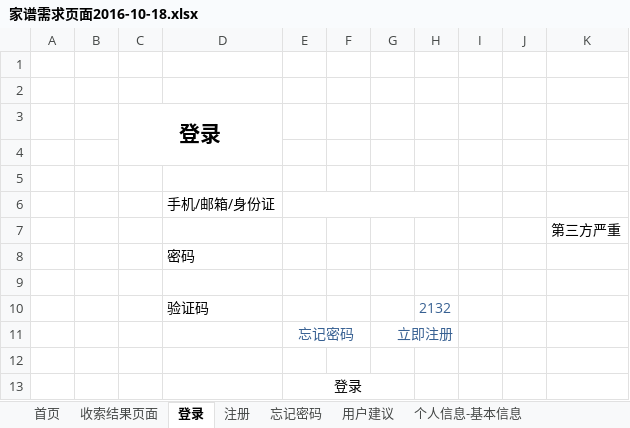
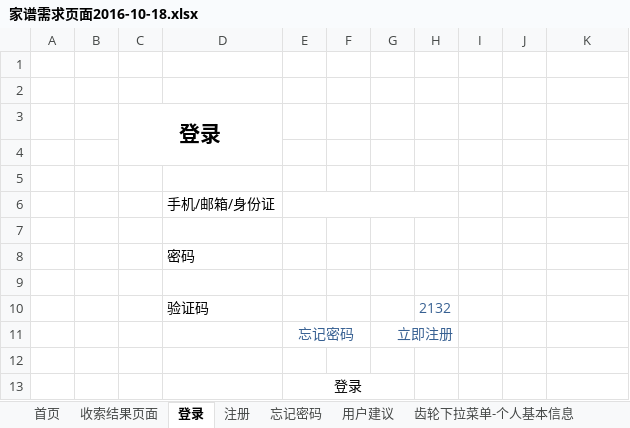
Before and after one commit to 3MusketeersFamily/familyTreeDoc, an Excel workbook: 家谱需求/家谱需求页面2016-10-18.xlsx, sheet 登录, drawn as a sheet; values as stored, in another font and other column widths than the file's, no borders; the diff names each change by its address in the sheet, - before the commit and + after, or states it on an @@ line.

```diff
--- a/家谱需求/家谱需求页面2016-10-18.xlsx (sheet 登录)
+++ b/家谱需求/家谱需求页面2016-10-18.xlsx (sheet 登录)
-sheet tab: 个人信息-基本信息
+sheet tab: 齿轮下拉菜单-个人基本信息
-K7: 第三方严重
+K7: (empty)
```
Also changed, not shown: sheet 收索结果页面, sheet 齿轮下拉菜单-其他个人信息-头像上传, sheet 齿轮下拉菜单-其他个人信息-私人信息-添加银行卡, sheet 齿轮下拉菜单-其他个人信息-生活信息, sheet 齿轮下拉菜单-其他个人信息-私人信息, sheet 齿轮下拉菜单-个人基本信息, 2 more sheets, other sheet tabs, charts or pictures, 2 other files.
